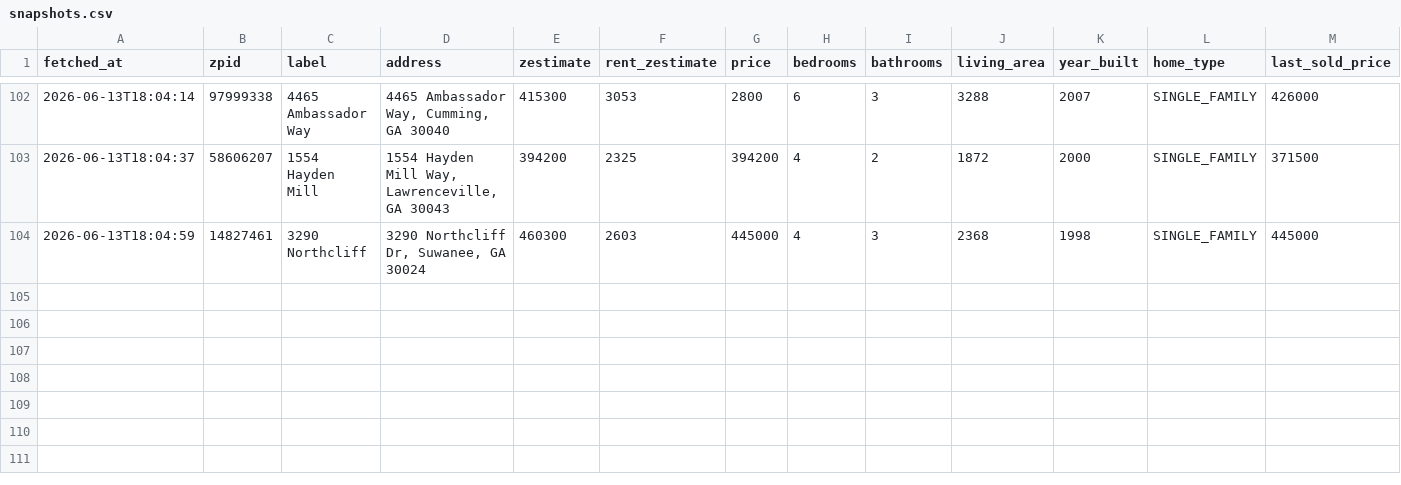
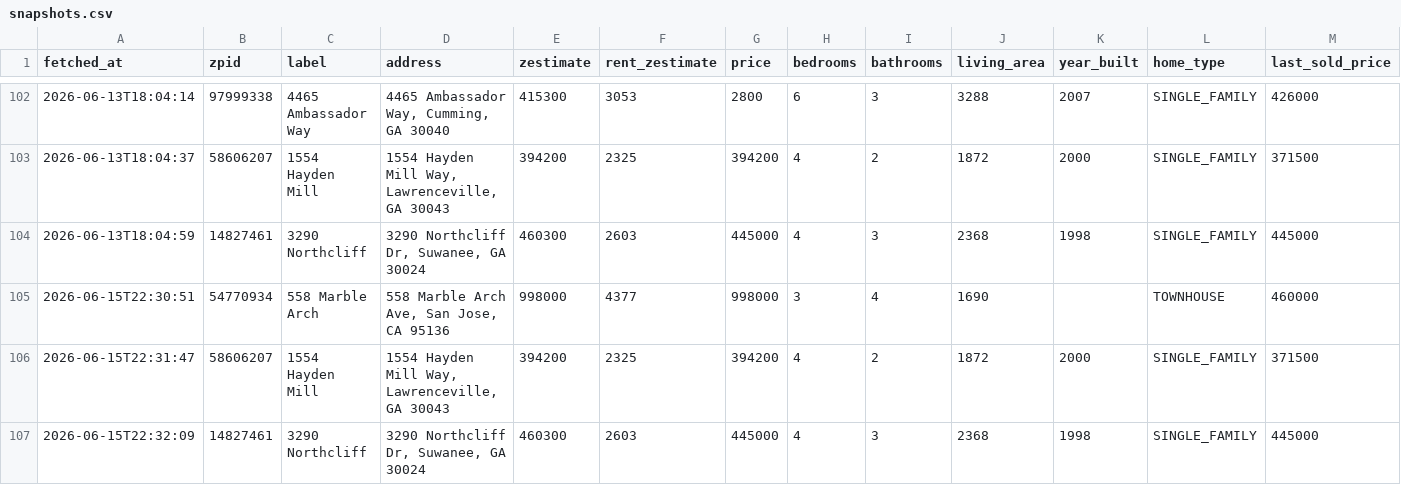
Before and after one commit to hpushparaj/zillow-dashboard, a CSV file: data/snapshots.csv, drawn as a sheet; only a part is shown, gaps mark what is left out; rows hold the shown columns only; the diff names each change by its address in the sheet, - before the commit and + after, or states it on an @@ line.

```diff
--- a/data/snapshots.csv
+++ b/data/snapshots.csv
+row 105: 2026-06-15T22:30:51 | 54770934 | 558 Marble Arch | 558 Marble Arch Ave, San Jose, CA 95136 | 998000 | 4377 | 998000 | 3 | 4 | 1690 |  | TOWNHOUSE | 460000
+row 106: 2026-06-15T22:31:47 | 58606207 | 1554 Hayden Mill | 1554 Hayden Mill Way, Lawrenceville, GA 30043 | 394200 | 2325 | 394200 | 4 | 2 | 1872 | 2000 | SINGLE_FAMILY | 371500
+row 107: 2026-06-15T22:32:09 | 14827461 | 3290 Northcliff | 3290 Northcliff Dr, Suwanee, GA 30024 | 460300 | 2603 | 445000 | 4 | 3 | 2368 | 1998 | SINGLE_FAMILY | 445000
```
